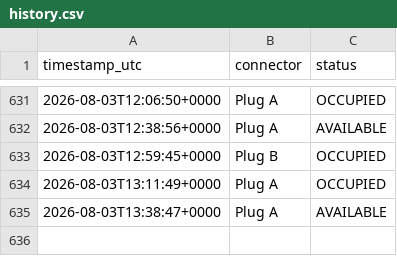
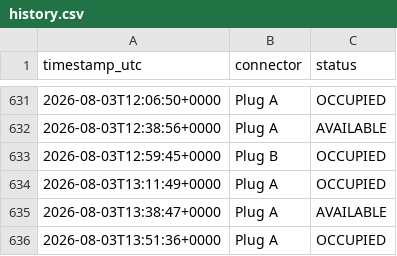
Before and after one commit to LordHob/Cargador-PT-Ovans1, a CSV file: data/history.csv, drawn as a sheet; only a part is shown, gaps mark what is left out; the diff names each change by its address in the sheet, - before the commit and + after, or states it on an @@ line.

```diff
--- a/data/history.csv
+++ b/data/history.csv
+row 636: 2026-08-03T13:51:36+0000 | Plug A | OCCUPIED
```
Also changed, not shown: 1 other file.
